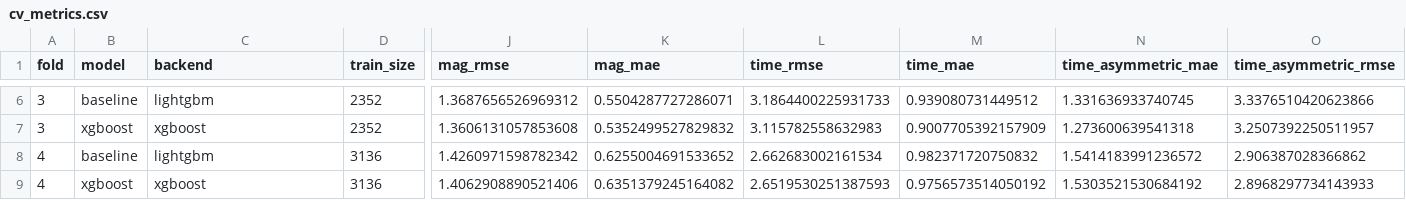
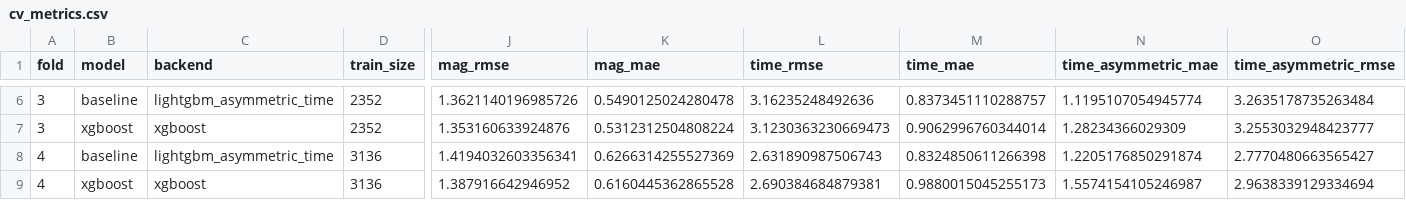
Before and after one commit to ningyd98/cuda_aftershock_prediction, a CSV file: data/models/cv_metrics.csv, drawn as a sheet; only a part is shown, gaps mark what is left out; the diff covers the shown part only; the diff names each change by its address in the sheet, - before the commit and + after, or states it on an @@ line.

```diff
--- a/data/models/cv_metrics.csv
+++ b/data/models/cv_metrics.csv
-C6 (backend): lightgbm
+C6 (backend): lightgbm_asymmetric_time
-J6 (mag_rmse): 1.3687656526969312
+J6 (mag_rmse): 1.3621140196985726
-K6 (mag_mae): 0.5504287727286071
+K6 (mag_mae): 0.5490125024280478
-L6 (time_rmse): 3.1864400225931733
+L6 (time_rmse): 3.16235248492636
-M6 (time_mae): 0.939080731449512
+M6 (time_mae): 0.8373451110288757
-N6 (time_asymmetric_mae): 1.331636933740745
+N6 (time_asymmetric_mae): 1.1195107054945774
-O6 (time_asymmetric_rmse): 3.3376510420623866
+O6 (time_asymmetric_rmse): 3.2635178735263484
-J7 (mag_rmse): 1.3606131057853608
+J7 (mag_rmse): 1.353160633924876
-K7 (mag_mae): 0.5352499527829832
+K7 (mag_mae): 0.5312312504808224
-L7 (time_rmse): 3.115782558632983
+L7 (time_rmse): 3.1230363230669473
-M7 (time_mae): 0.9007705392157909
+M7 (time_mae): 0.9062996760344014
-N7 (time_asymmetric_mae): 1.273600639541318
+N7 (time_asymmetric_mae): 1.28234366029309
-O7 (time_asymmetric_rmse): 3.2507392250511957
+O7 (time_asymmetric_rmse): 3.2553032948423777
-C8 (backend): lightgbm
+C8 (backend): lightgbm_asymmetric_time
-J8 (mag_rmse): 1.4260971598782342
+J8 (mag_rmse): 1.4194032603356341
-K8 (mag_mae): 0.6255004691533652
+K8 (mag_mae): 0.6266314255527369
-L8 (time_rmse): 2.662683002161534
+L8 (time_rmse): 2.631890987506743
-M8 (time_mae): 0.982371720750832
+M8 (time_mae): 0.8324850611266398
-N8 (time_asymmetric_mae): 1.5414183991236572
+N8 (time_asymmetric_mae): 1.2205176850291874
-O8 (time_asymmetric_rmse): 2.906387028366862
+O8 (time_asymmetric_rmse): 2.7770480663565427
-J9 (mag_rmse): 1.4062908890521406
+J9 (mag_rmse): 1.387916642946952
-K9 (mag_mae): 0.6351379245164082
+K9 (mag_mae): 0.6160445362865528
-L9 (time_rmse): 2.6519530251387593
+L9 (time_rmse): 2.690384684879381
-M9 (time_mae): 0.9756573514050192
+M9 (time_mae): 0.9880015045255173
-N9 (time_asymmetric_mae): 1.5303521530684192
+N9 (time_asymmetric_mae): 1.5574154105246987
-O9 (time_asymmetric_rmse): 2.8968297734143933
+O9 (time_asymmetric_rmse): 2.9638339129334694
```
Also changed, not shown: 39 edited cells elsewhere in this file, data/models/oof_predictions.csv, data/processed/submissions/all_predictions.csv, 39 other files.
